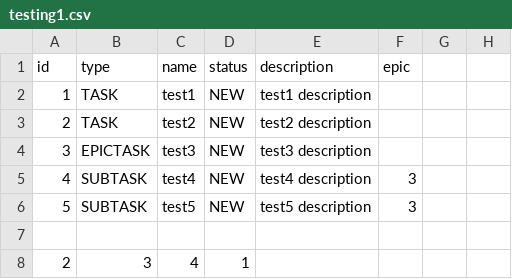
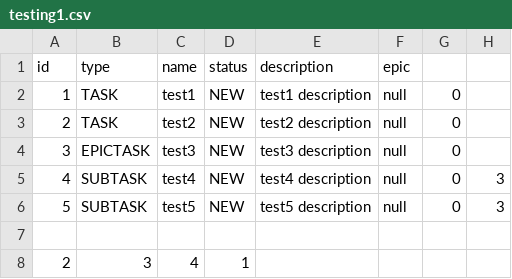
Before and after one commit to ppxxd/java-kanban, a CSV file: src/files/testing1.csv, drawn as a sheet.

```diff
--- a/src/files/testing1.csv
+++ b/src/files/testing1.csv
@@ -1,7 +1,7 @@
 id,type,name,status,description,epic
-1,TASK,test1,NEW,test1 description,
-2,TASK,test2,NEW,test2 description,
-3,EPICTASK,test3,NEW,test3 description,
-4,SUBTASK,test4,NEW,test4 description,3
-5,SUBTASK,test5,NEW,test5 description,3
+1,TASK,test1,NEW,test1 description,null,0,
+2,TASK,test2,NEW,test2 description,null,0,
+3,EPICTASK,test3,NEW,test3 description,null,0,
+4,SUBTASK,test4,NEW,test4 description,null,0,3
+5,SUBTASK,test5,NEW,test5 description,null,0,3
 
```
Also changed, not shown: 10 other files.
